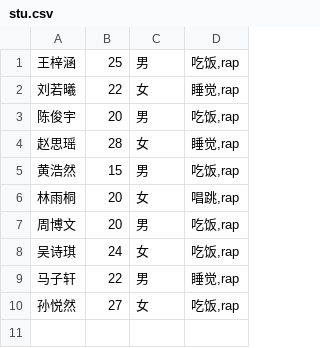
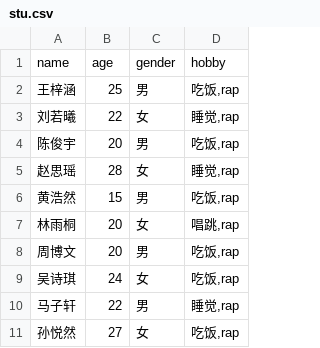
Before and after one commit to xiaotou1433/rag_agent, a CSV file: P3_LangChainRAG开发/data/stu.csv, drawn as a sheet; the diff names each change by its address in the sheet, - before the commit and + after, or states it on an @@ line.

```diff
--- a/P3_LangChainRAG开发/data/stu.csv
+++ b/P3_LangChainRAG开发/data/stu.csv
+row 1: name | age | gender | hobby
```
Also changed, not shown: 5 other files.
